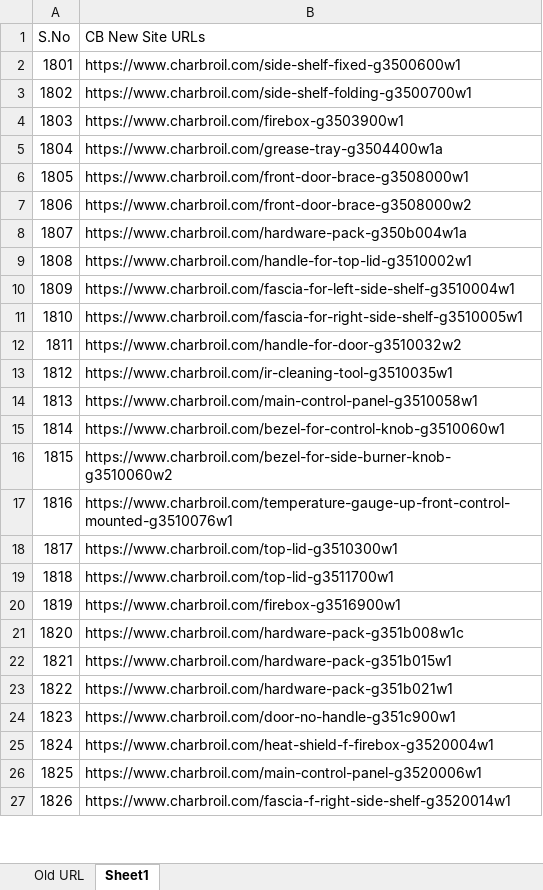
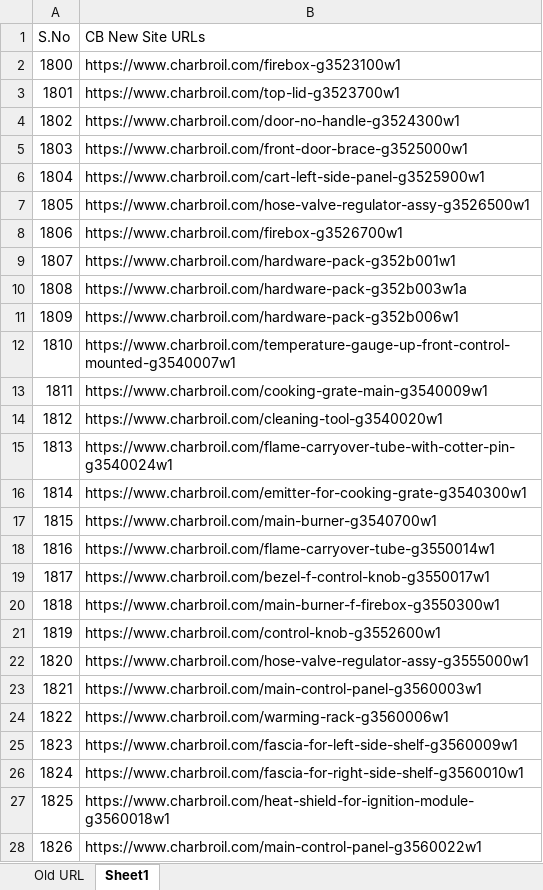
Before and after one commit to Rmidathala/BrokenLinks, an Excel workbook: BrokenLinkValidator/Datatables/SiteMapUrl_CB4.xlsx, sheet Sheet1, drawn as a sheet; only a part is shown; values as stored, in another font and other column widths than the file's, no cell formats; addresses are those after the commit; the diff covers the shown part only; the diff names each change by its address in the sheet, - before the commit and + after, or states it on an @@ line.

```diff
--- a/BrokenLinkValidator/Datatables/SiteMapUrl_CB4.xlsx (sheet Sheet1)
+++ b/BrokenLinkValidator/Datatables/SiteMapUrl_CB4.xlsx (sheet Sheet1)
+row 2: 1800 | https://www.charbroil.com/firebox-g3523100w1
-B3 (CB New Site URLs): https://www.charbroil.com/side-shelf-fixed-g3500600w1
+B3 (CB New Site URLs): https://www.charbroil.com/top-lid-g3523700w1
-B4 (CB New Site URLs): https://www.charbroil.com/side-shelf-folding-g3500700w1
+B4 (CB New Site URLs): https://www.charbroil.com/door-no-handle-g3524300w1
-B5 (CB New Site URLs): https://www.charbroil.com/firebox-g3503900w1
+B5 (CB New Site URLs): https://www.charbroil.com/front-door-brace-g3525000w1
-B6 (CB New Site URLs): https://www.charbroil.com/grease-tray-g3504400w1a
+B6 (CB New Site URLs): https://www.charbroil.com/cart-left-side-panel-g3525900w1
-B7 (CB New Site URLs): https://www.charbroil.com/front-door-brace-g3508000w1
+B7 (CB New Site URLs): https://www.charbroil.com/hose-valve-regulator-assy-g3526500w1
-B8 (CB New Site URLs): https://www.charbroil.com/front-door-brace-g3508000w2
+B8 (CB New Site URLs): https://www.charbroil.com/firebox-g3526700w1
-B9 (CB New Site URLs): https://www.charbroil.com/hardware-pack-g350b004w1a
+B9 (CB New Site URLs): https://www.charbroil.com/hardware-pack-g352b001w1
-B10 (CB New Site URLs): https://www.charbroil.com/handle-for-top-lid-g3510002w1
+B10 (CB New Site URLs): https://www.charbroil.com/hardware-pack-g352b003w1a
-B11 (CB New Site URLs): https://www.charbroil.com/fascia-for-left-side-shelf-g3510004w1
+B11 (CB New Site URLs): https://www.charbroil.com/hardware-pack-g352b006w1
-B12 (CB New Site URLs): https://www.charbroil.com/fascia-for-right-side-shelf-g3510005w1
+B12 (CB New Site URLs): https://www.charbroil.com/temperature-gauge-up-front-control-mounted-g3540007w1
-B13 (CB New Site URLs): https://www.charbroil.com/handle-for-door-g3510032w2
+B13 (CB New Site URLs): https://www.charbroil.com/cooking-grate-main-g3540009w1
-B14 (CB New Site URLs): https://www.charbroil.com/ir-cleaning-tool-g3510035w1
+B14 (CB New Site URLs): https://www.charbroil.com/cleaning-tool-g3540020w1
-B15 (CB New Site URLs): https://www.charbroil.com/main-control-panel-g3510058w1
+B15 (CB New Site URLs): https://www.charbroil.com/flame-carryover-tube-with-cotter-pin-g3540024w1
-B16 (CB New Site URLs): https://www.charbroil.com/bezel-for-control-knob-g3510060w1
+B16 (CB New Site URLs): https://www.charbroil.com/emitter-for-cooking-grate-g3540300w1
-B17 (CB New Site URLs): https://www.charbroil.com/bezel-for-side-burner-knob-g3510060w2
+B17 (CB New Site URLs): https://www.charbroil.com/main-burner-g3540700w1
-B18 (CB New Site URLs): https://www.charbroil.com/temperature-gauge-up-front-control-mounted-g3510076w1
+B18 (CB New Site URLs): https://www.charbroil.com/flame-carryover-tube-g3550014w1
-B19 (CB New Site URLs): https://www.charbroil.com/top-lid-g3510300w1
+B19 (CB New Site URLs): https://www.charbroil.com/bezel-f-control-knob-g3550017w1
-B20 (CB New Site URLs): https://www.charbroil.com/top-lid-g3511700w1
+B20 (CB New Site URLs): https://www.charbroil.com/main-burner-f-firebox-g3550300w1
-B21 (CB New Site URLs): https://www.charbroil.com/firebox-g3516900w1
+B21 (CB New Site URLs): https://www.charbroil.com/control-knob-g3552600w1
-B22 (CB New Site URLs): https://www.charbroil.com/hardware-pack-g351b008w1c
+B22 (CB New Site URLs): https://www.charbroil.com/hose-valve-regulator-assy-g3555000w1
-B23 (CB New Site URLs): https://www.charbroil.com/hardware-pack-g351b015w1
+B23 (CB New Site URLs): https://www.charbroil.com/main-control-panel-g3560003w1
-B24 (CB New Site URLs): https://www.charbroil.com/hardware-pack-g351b021w1
+B24 (CB New Site URLs): https://www.charbroil.com/warming-rack-g3560006w1
-B25 (CB New Site URLs): https://www.charbroil.com/door-no-handle-g351c900w1
+B25 (CB New Site URLs): https://www.charbroil.com/fascia-for-left-side-shelf-g3560009w1
-B26 (CB New Site URLs): https://www.charbroil.com/heat-shield-f-firebox-g3520004w1
+B26 (CB New Site URLs): https://www.charbroil.com/fascia-for-right-side-shelf-g3560010w1
-B27 (CB New Site URLs): https://www.charbroil.com/main-control-panel-g3520006w1
+B27 (CB New Site URLs): https://www.charbroil.com/heat-shield-for-ignition-module-g3560018w1
-B28 (CB New Site URLs): https://www.charbroil.com/fascia-f-right-side-shelf-g3520014w1
+B28 (CB New Site URLs): https://www.charbroil.com/main-control-panel-g3560022w1
```
Also changed, not shown: 1 removed row and 573 edited cells elsewhere in this sheet, cell formats, BrokenLinkValidator/Datatables/SiteMapUrl_CB10.xlsx, BrokenLinkValidator/Datatables/SiteMapUrl_CB2.xlsx, 8 other files.
